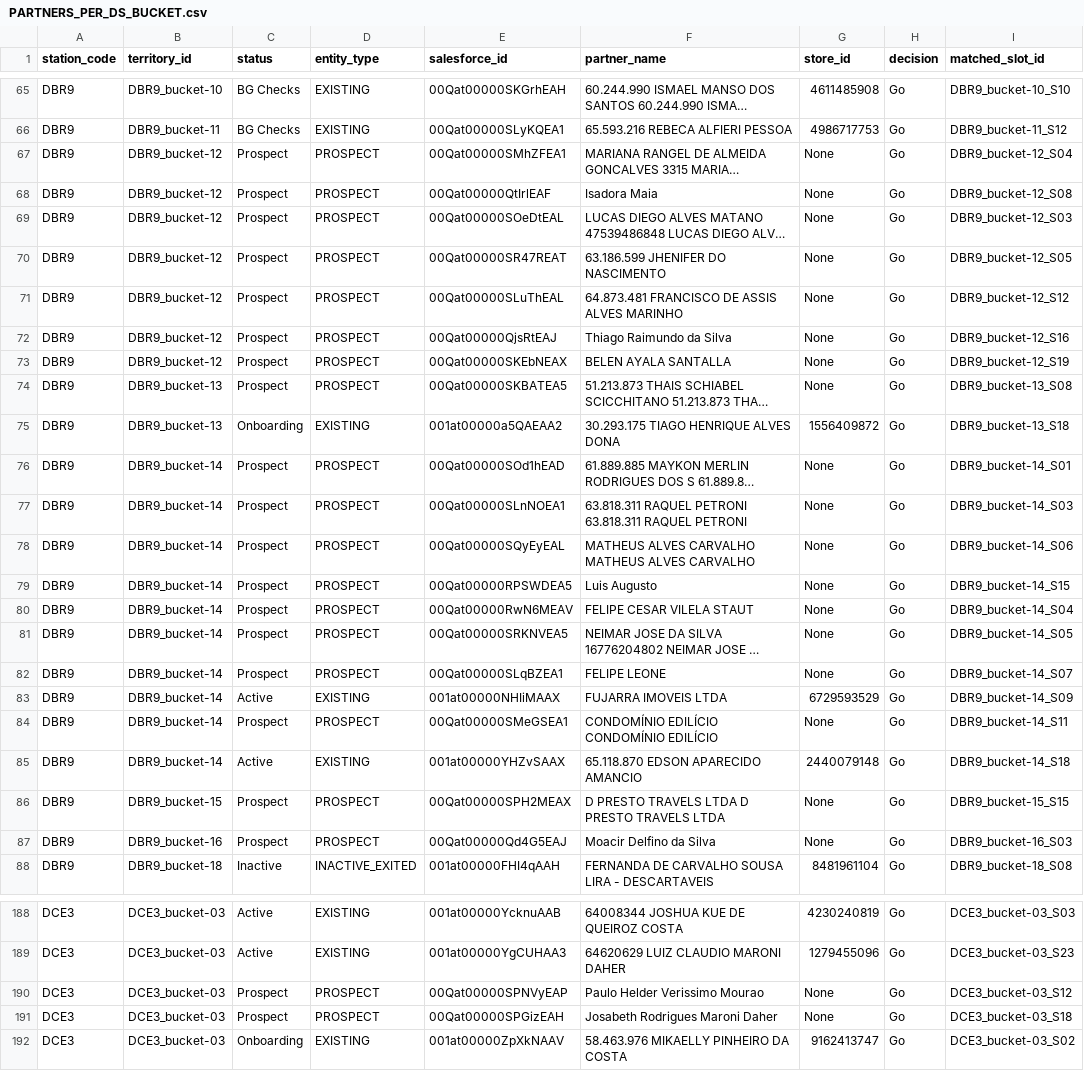
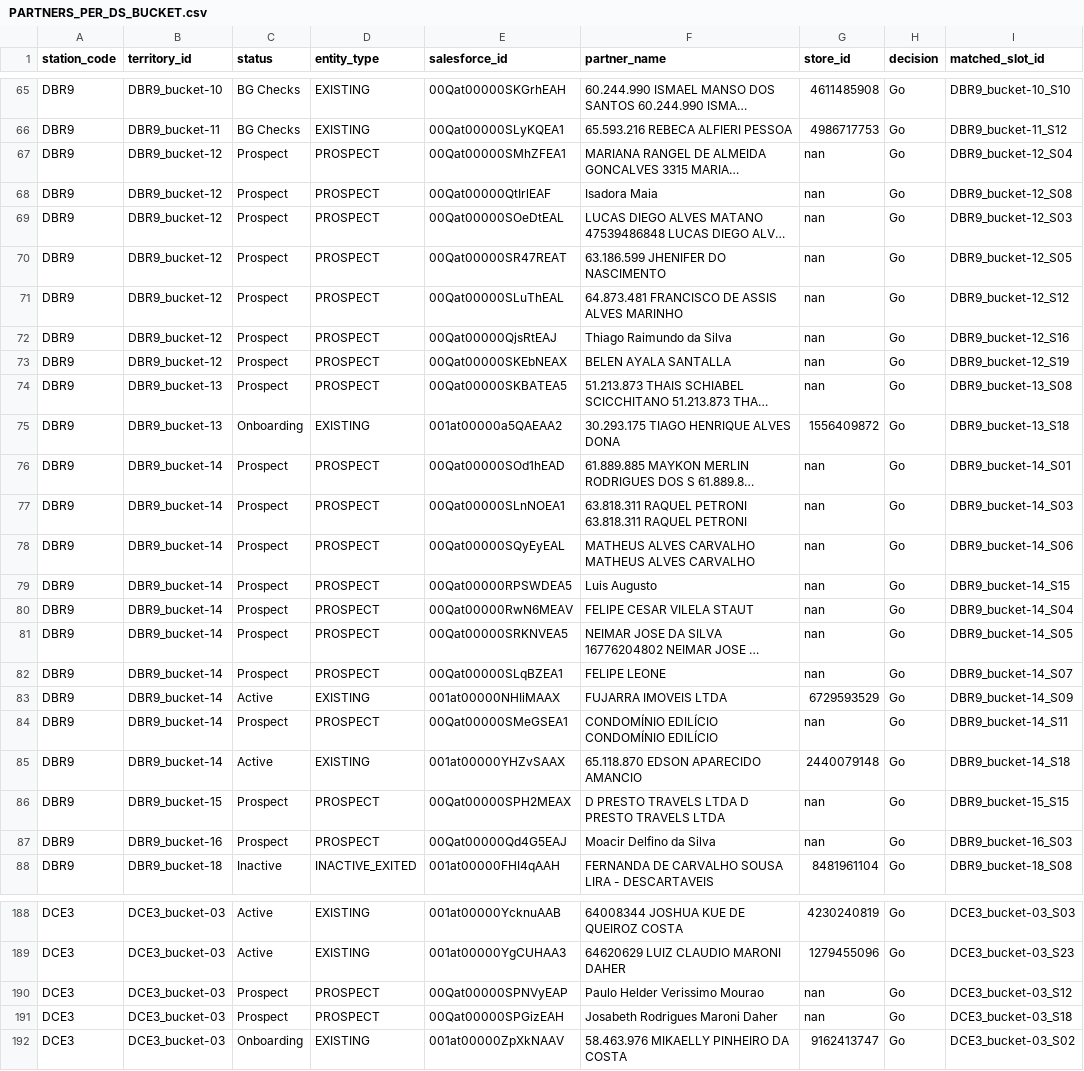
Before and after one commit to joaovidaamazonlog/atlas, a CSV file: output_data/PARTNERS_PER_DS_BUCKET.csv, drawn as a sheet; only a part is shown, gaps mark what is left out; long unchanged cells end in …; the diff covers the shown part only; the diff names each change by its address in the sheet, - before the commit and + after, or states it on an @@ line.

```diff
--- a/output_data/PARTNERS_PER_DS_BUCKET.csv
+++ b/output_data/PARTNERS_PER_DS_BUCKET.csv
-G67:G74 (store_id): None
+G67:G74 (store_id): nan
-G76:G82 (store_id): None
+G76:G82 (store_id): nan
-G84 (store_id): None
+G84 (store_id): nan
-G86:G87 (store_id): None
+G86:G87 (store_id): nan
-G190:G191 (store_id): None
+G190:G191 (store_id): nan
```
Also changed, not shown: 136 edited cells elsewhere in this file, 11 other files.
